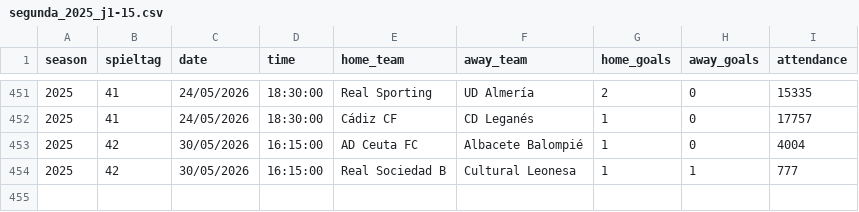
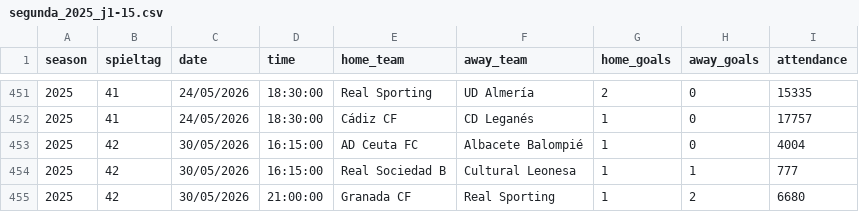
Before and after one commit to jdiegots/aforolab, a CSV file: public/data/matches/segunda_2025_j1-15.csv, drawn as a sheet; only a part is shown, gaps mark what is left out.

```diff
--- a/public/data/matches/segunda_2025_j1-15.csv
+++ b/public/data/matches/segunda_2025_j1-15.csv
@@ -454 +454,2 @@ season,spieltag,date,time,home_team,away_team,home_goals,away_goals,attendance
 2025,42,30/05/2026,16:15:00,Real Sociedad B,Cultural Leonesa,1,1,777
+2025,42,30/05/2026,21:00:00,Granada CF,Real Sporting,1,2,6680
```
